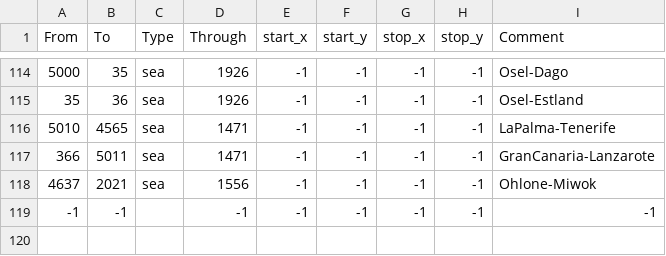
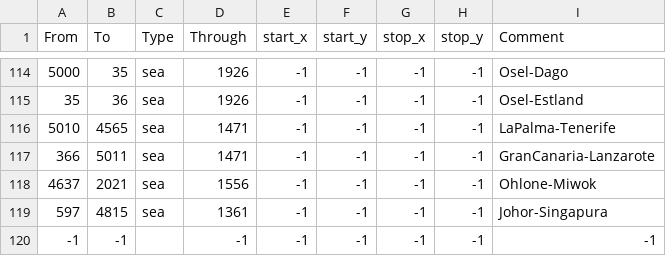
Before and after one commit to Alienite0/FiatLuxMod, a CSV file: map/adjacencies.csv, drawn as a sheet; only a part is shown, gaps mark what is left out; the diff names each change by its address in the sheet, - before the commit and + after, or states it on an @@ line.

```diff
--- a/map/adjacencies.csv
+++ b/map/adjacencies.csv
+row 119: 597 | 4815 | sea | 1361 | -1 | -1 | -1 | -1 | Johor-Singapura
```
Also changed, not shown: 2 other files.
